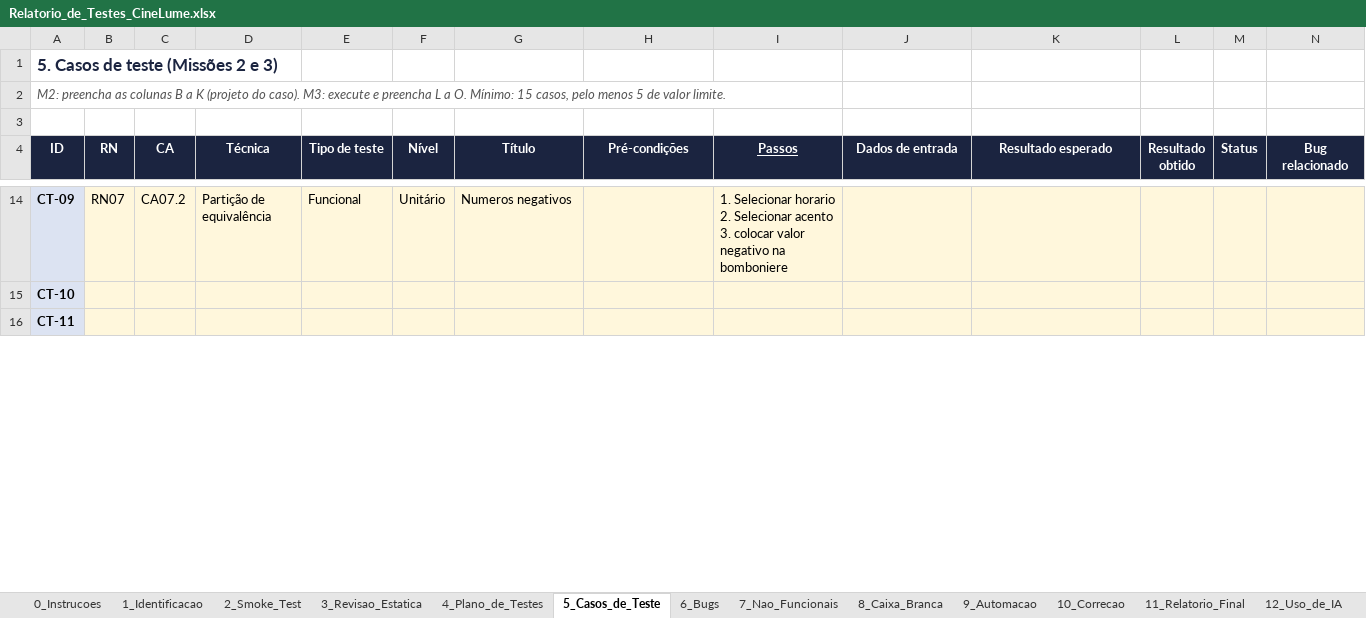
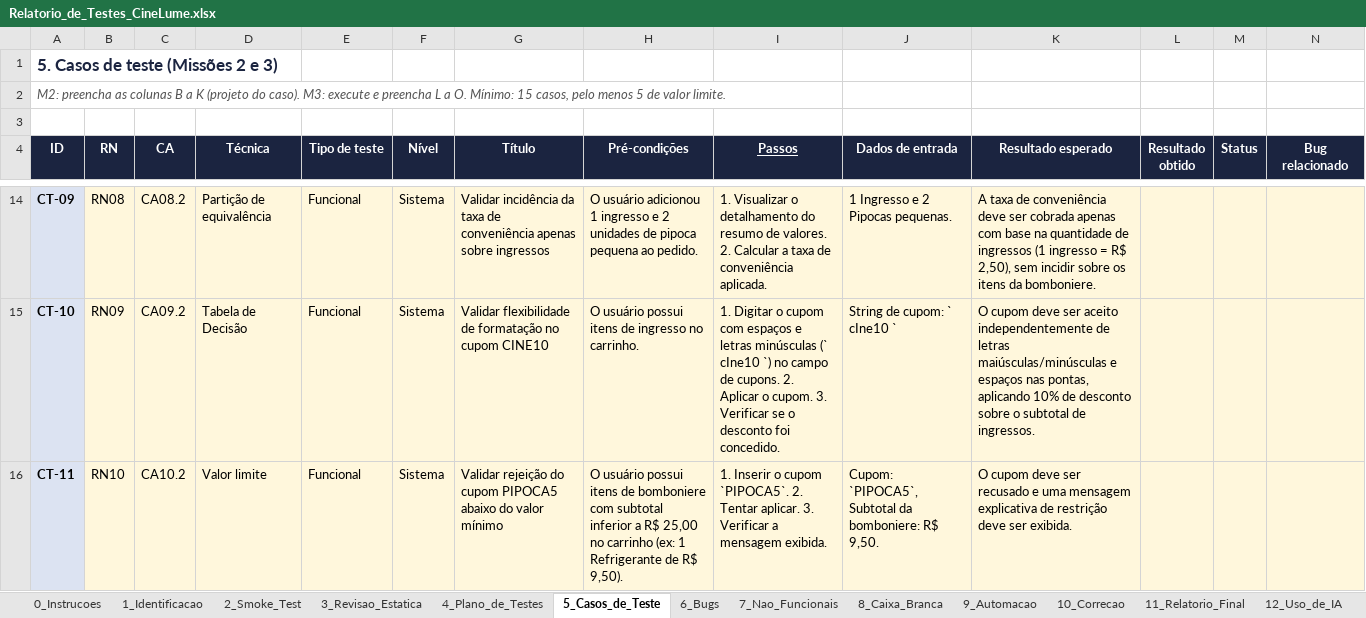
Before and after one commit to deivisonfassis/cimealume-qa-deivison-franca, an Excel workbook: relatorio/Relatorio_de_Testes_CineLume.xlsx, sheet 5_Casos_de_Teste, drawn as a sheet; only a part is shown, gaps mark what is left out; values as stored, in another font and other column widths than the file's, no borders; the diff covers the shown part only; the diff names each change by its address in the sheet, - before the commit and + after, or states it on an @@ line.

Commit message:
docs: plano e casos de teste

```diff
--- a/relatorio/Relatorio_de_Testes_CineLume.xlsx (sheet 5_Casos_de_Teste)
+++ b/relatorio/Relatorio_de_Testes_CineLume.xlsx (sheet 5_Casos_de_Teste)
-B14 (RN): RN07
+B14 (RN): RN08
-C14 (CA): CA07.2
+C14 (CA): CA08.2
-F14 (Nível): Unitário
+F14 (Nível): Sistema
-G14 (Título): Numeros negativos
+G14 (Título): Validar incidência da taxa de conveniência apenas sobre ingressos
-H14 (Pré-condições): (empty)
+H14 (Pré-condições): O usuário adicionou 1 ingresso e 2 unidades de pipoca pequena ao pedido.
-I14 (Passos): 1. Selecionar horario 2. Selecionar acento 3. colocar valor negativo na bomboniere
+I14 (Passos): 1. Visualizar o detalhamento do resumo de valores. 2. Calcular a taxa de conveniência aplicada.
-J14 (Dados de entrada): (empty)
+J14 (Dados de entrada): 1 Ingresso e 2 Pipocas pequenas.
-K14 (Resultado esperado): (empty)
+K14 (Resultado esperado): A taxa de conveniência deve ser cobrada apenas com base na quantidade de ingressos (1 ingresso = R$ 2,50), sem incidir sobre os itens da bomboniere.
-B15 (RN): (empty)
+B15 (RN): RN09
-C15 (CA): (empty)
+C15 (CA): CA09.2
-D15 (Técnica): (empty)
+D15 (Técnica): Tabela de Decisão
-E15:E16 (Tipo de teste): (empty)
+E15:E16 (Tipo de teste): Funcional
-F15:F16 (Nível): (empty)
+F15:F16 (Nível): Sistema
-G15 (Título): (empty)
+G15 (Título): Validar flexibilidade de formatação no cupom CINE10
-H15 (Pré-condições): (empty)
+H15 (Pré-condições): O usuário possui itens de ingresso no carrinho.
-I15 (Passos): (empty)
+I15 (Passos): 1. Digitar o cupom com espaços e letras minúsculas (` cIne10 `) no campo de cupons. 2. Aplicar o cupom. 3. Verificar se o desconto foi concedido.
-J15 (Dados de entrada): (empty)
+J15 (Dados de entrada): String de cupom: ` cIne10 `
-K15 (Resultado esperado): (empty)
+K15 (Resultado esperado): O cupom deve ser aceito independentemente de letras maiúsculas/minúsculas e espaços nas pontas, aplicando 10% de desconto sobre o subtotal de ingressos.
-B16 (RN): (empty)
+B16 (RN): RN10
-C16 (CA): (empty)
+C16 (CA): CA10.2
-D16 (Técnica): (empty)
+D16 (Técnica): Valor limite
-G16 (Título): (empty)
+G16 (Título): Validar rejeição do cupom PIPOCA5 abaixo do valor mínimo
-H16 (Pré-condições): (empty)
+H16 (Pré-condições): O usuário possui itens de bomboniere com subtotal inferior a R$ 25,00 no carrinho (ex: 1 Refrigerante de R$ 9,50).
-I16 (Passos): (empty)
+I16 (Passos): 1. Inserir o cupom `PIPOCA5`. 2. Tentar aplicar. 3. Verificar a mensagem exibida.
-J16 (Dados de entrada): (empty)
+J16 (Dados de entrada): Cupom: `PIPOCA5`, Subtotal da bomboniere: R$ 9,50.
-K16 (Resultado esperado): (empty)
+K16 (Resultado esperado): O cupom deve ser recusado e uma mensagem explicativa de restrição deve ser exibida.
```
Also changed, not shown: 156 edited cells elsewhere in this sheet, sheet 11_Relatorio_Final.
